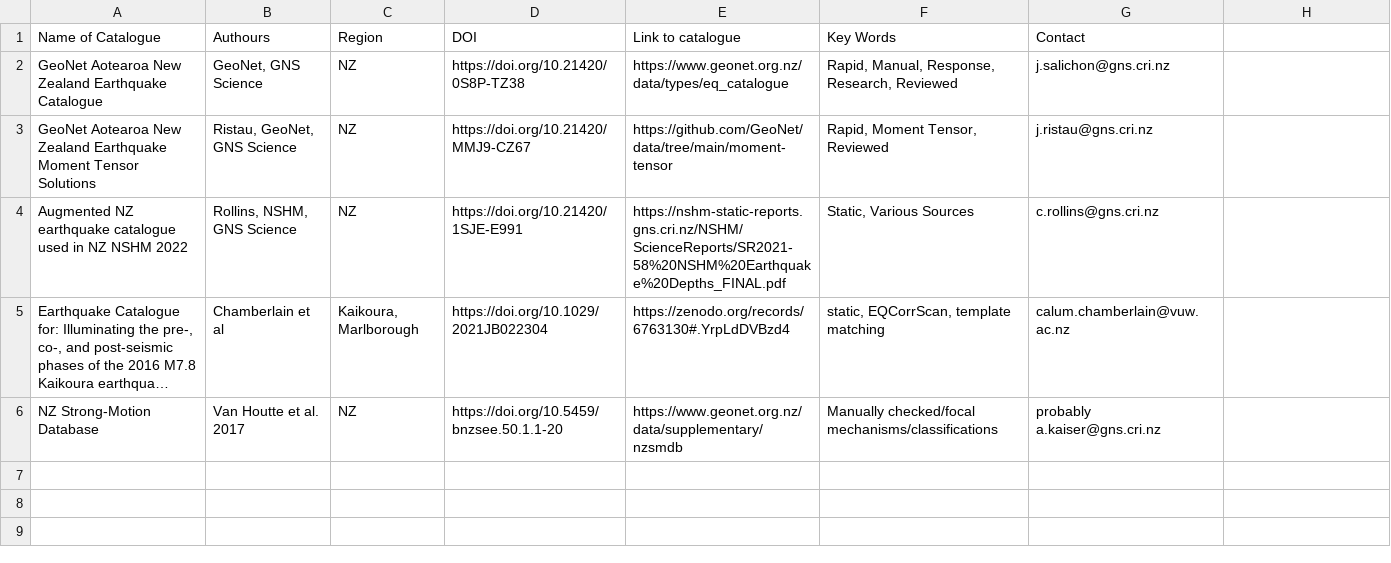
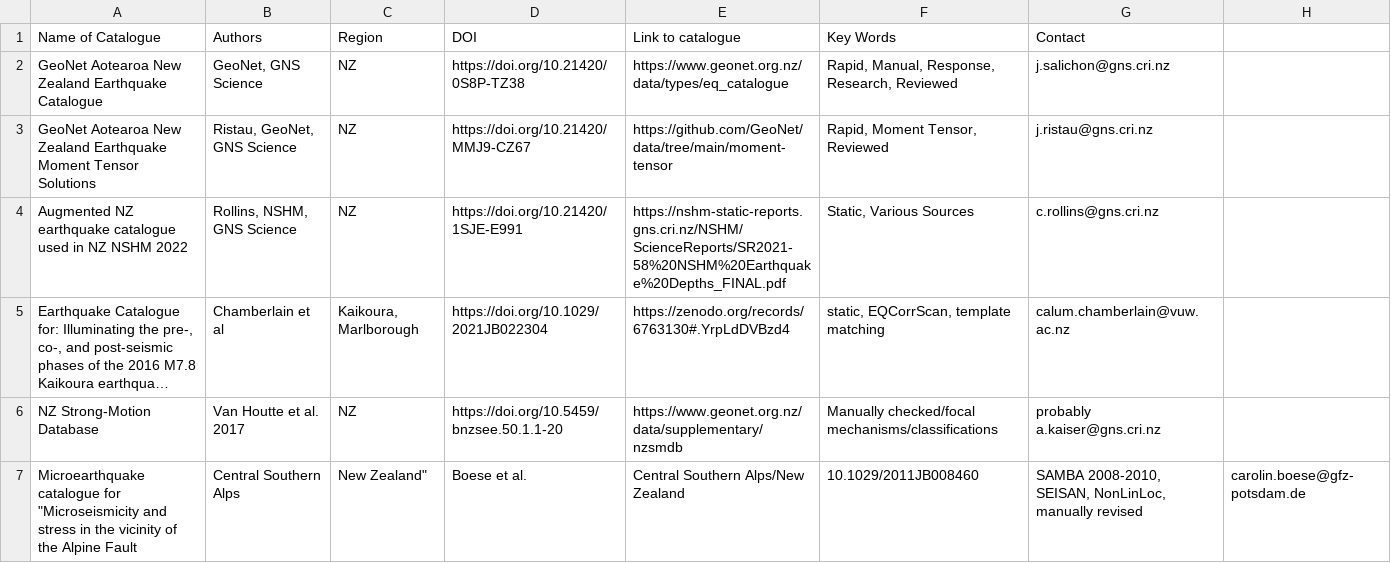
Before and after one commit to GNS-Science/nz-eq-cat-database, a CSV file: NZ_Catalogue_v1.csv, drawn as a sheet; long unchanged cells end in ….

Commit message:
Update NZ_Catalogue_v1.csv

```diff
--- a/NZ_Catalogue_v1.csv
+++ b/NZ_Catalogue_v1.csv
@@ -1,2 +1,2 @@
-Name of Catalogue,Authours,Region,DOI,Link to catalogue,Key Words,Contact
+Name of Catalogue,Authors,Region,DOI,Link to catalogue,Key Words,Contact
 GeoNet Aotearoa New Zealand Earthquake Catalogue,"GeoNet, GNS Science",NZ,https://doi.org/10.21420/0S8P-TZ38,https://www.geonet.org.nz/data/types/eq_catalogue,"Rapid, Manual, Response, Research, Reviewed",j.salichon@gns.cri.nz
@@ -6 +6,2 @@ Augmented NZ earthquake catalogue used in NZ NSHM 2022,"Rollins, NSHM, GNS Scien
 NZ Strong-Motion Database, Van Houtte et al. 2017, NZ, https://doi.org/10.5459/bnzsee.50.1.1-20, https://www.geonet.org.nz/data/supplementary/nzsmdb, Manually checked/focal mechanisms/classifications, probably a.kaiser@gns.cri.nz
+Microearthquake catalogue for "Microseismicity and stress in the vicinity of the Alpine Fault,Central Southern Alps, New Zealand",Boese et al.,Central Southern Alps/New Zealand,10.1029/2011JB008460,"SAMBA 2008-2010, SEISAN, NonLinLoc, manually revised",carolin.boese@gfz-potsdam.de
```
